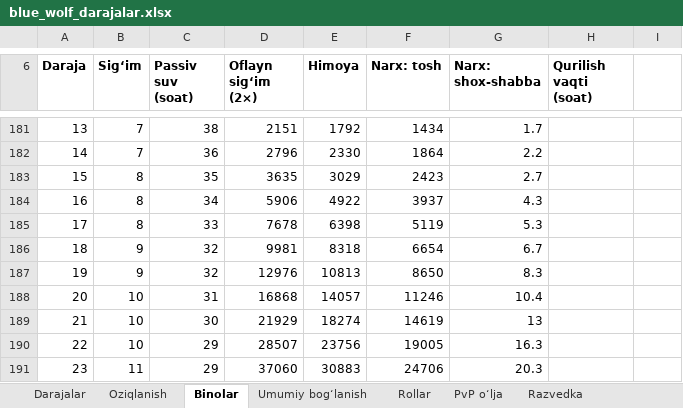
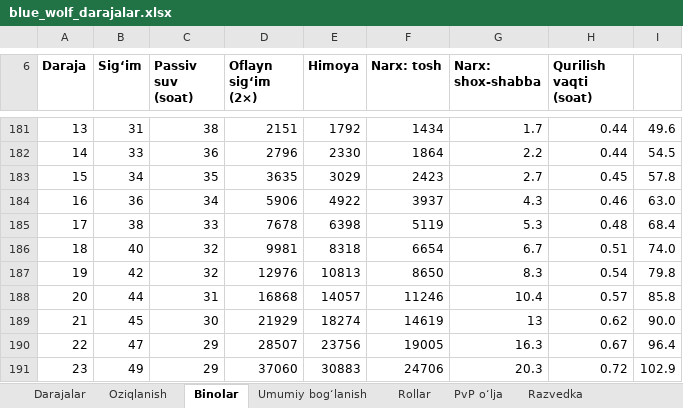
Before and after one commit to xalilovshahobiddin-gif/studious-meme, an Excel workbook: docs/blue_wolf/blue_wolf_darajalar.xlsx, sheet Binolar, drawn as a sheet; only a part is shown, gaps mark what is left out; values as stored, in another font and other column widths than the file's, no borders; the diff covers the shown part only; the diff names each change by its address in the sheet, - before the commit and + after, or states it on an @@ line.

```diff
--- a/docs/blue_wolf/blue_wolf_darajalar.xlsx (sheet Binolar)
+++ b/docs/blue_wolf/blue_wolf_darajalar.xlsx (sheet Binolar)
-B181 (Sigʻim): 7
+B181 (Sigʻim): 31
-H181:H182 (Qurilish vaqti (soat)): (empty)
+H181:H182 (Qurilish vaqti (soat)): 0.44
-I181: (empty)
+I181: 49.6
-B182 (Sigʻim): 7
+B182 (Sigʻim): 33
-I182: (empty)
+I182: 54.5
-B183 (Sigʻim): 8
+B183 (Sigʻim): 34
-H183 (Qurilish vaqti (soat)): (empty)
+H183 (Qurilish vaqti (soat)): 0.45
-I183: (empty)
+I183: 57.8
-B184 (Sigʻim): 8
+B184 (Sigʻim): 36
-H184 (Qurilish vaqti (soat)): (empty)
+H184 (Qurilish vaqti (soat)): 0.46
-I184: (empty)
+I184: 63.0
-B185 (Sigʻim): 8
+B185 (Sigʻim): 38
-H185 (Qurilish vaqti (soat)): (empty)
+H185 (Qurilish vaqti (soat)): 0.48
-I185: (empty)
+I185: 68.4
-B186 (Sigʻim): 9
+B186 (Sigʻim): 40
-H186 (Qurilish vaqti (soat)): (empty)
+H186 (Qurilish vaqti (soat)): 0.51
-I186: (empty)
+I186: 74.0
-B187 (Sigʻim): 9
+B187 (Sigʻim): 42
-H187 (Qurilish vaqti (soat)): (empty)
+H187 (Qurilish vaqti (soat)): 0.54
-I187: (empty)
+I187: 79.8
-B188 (Sigʻim): 10
+B188 (Sigʻim): 44
-H188 (Qurilish vaqti (soat)): (empty)
+H188 (Qurilish vaqti (soat)): 0.57
-I188: (empty)
+I188: 85.8
-B189 (Sigʻim): 10
+B189 (Sigʻim): 45
-H189 (Qurilish vaqti (soat)): (empty)
+H189 (Qurilish vaqti (soat)): 0.62
-I189: (empty)
+I189: 90.0
-B190 (Sigʻim): 10
+B190 (Sigʻim): 47
-H190 (Qurilish vaqti (soat)): (empty)
+H190 (Qurilish vaqti (soat)): 0.67
-I190: (empty)
+I190: 96.4
-B191 (Sigʻim): 11
+B191 (Sigʻim): 49
-H191 (Qurilish vaqti (soat)): (empty)
+H191 (Qurilish vaqti (soat)): 0.72
-I191: (empty)
+I191: 102.9
```
Also changed, not shown: 41 edited cells elsewhere in this sheet, formulas that keep their value, 24 other files.
